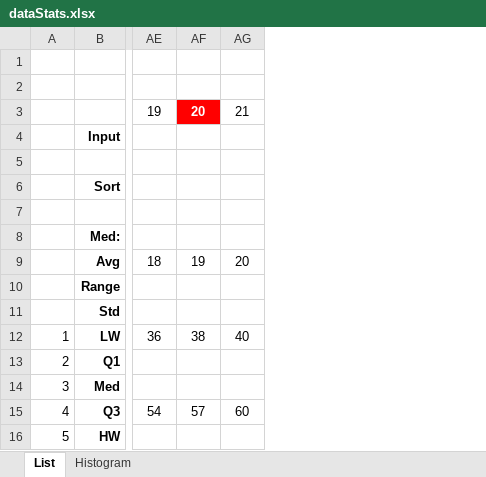
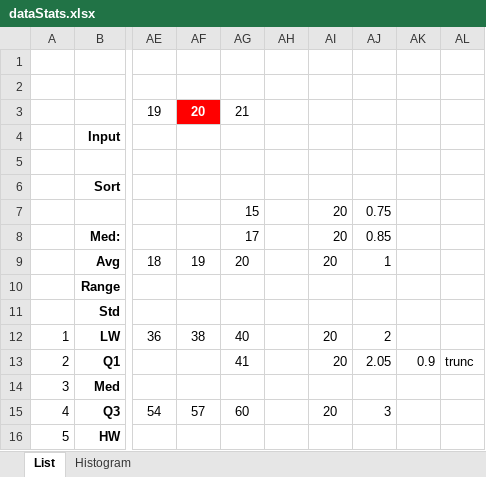
Before and after one commit to woongsikchoi/see_it_done, an Excel workbook: docs/designs/dataStats/dataStats.xlsx, sheet List, drawn as a sheet; only a part is shown, gaps mark what is left out; values as stored, in another font and other column widths than the file's, no borders; rows hold the shown columns only; the diff names each change by its address in the sheet, - before the commit and + after, or states it on an @@ line.

Commit message:
Create data line

```diff
--- a/docs/designs/dataStats/dataStats.xlsx (sheet List)
+++ b/docs/designs/dataStats/dataStats.xlsx (sheet List)
+column AH, empty
+column AI, rows 7-15: 20 | 20 | 20 |  |  | 20 | 20 |  | 20
+column AJ, rows 7-15: 0.75 | 0.85 | 1 |  |  | 2 | 2.05 |  | 3
+column AK, row 13: 0.9
+column AL, row 13: trunc
-row 7: (empty)
+row 7:  |  |  |  | 15 |  | 20 | 0.75
-AG8: (empty)
+AG8: 17
-AG13: (empty)
+AG13: 41
```
Also changed, not shown: sheet Histogram, charts or pictures, 1 other file.
